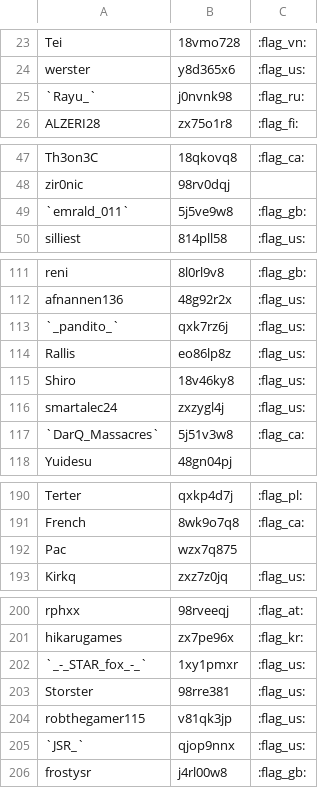
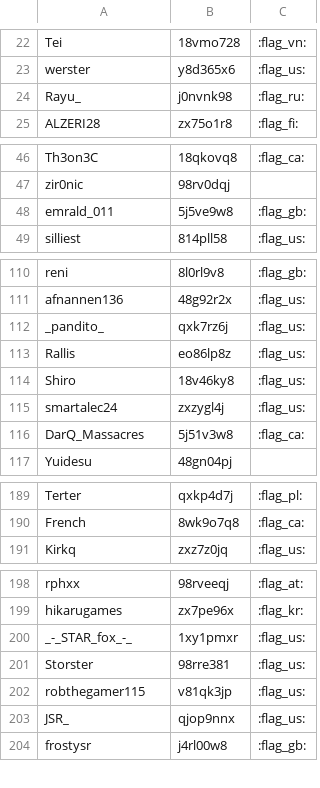
Before and after one commit to FernE047/SrcLbMaker, a CSV file: runners.csv, drawn as a sheet; only a part is shown, gaps mark what is left out; the diff covers the shown part only.

```diff
--- a/runners.csv
+++ b/runners.csv
@@ -24,3 +23,3 @@ Tei,18vmo728,:flag_vn:
 werster,y8d365x6,:flag_us:
-`Rayu_`,j0nvnk98,:flag_ru:
+Rayu_,j0nvnk98,:flag_ru:
 ALZERI28,zx75o1r8,:flag_fi:
@@ -48,3 +47,3 @@ Th3on3C,18qkovq8,:flag_ca:
 zir0nic,98rv0dqj,
-`emrald_011`,5j5ve9w8,:flag_gb:
+emrald_011,5j5ve9w8,:flag_gb:
 silliest,814pll58,:flag_us:
@@ -112,3 +111,3 @@ reni,8l0rl9v8,:flag_gb:
 afnannen136,48g92r2x,:flag_us:
-`_pandito_`,qxk7rz6j,:flag_us:
+_pandito_,qxk7rz6j,:flag_us:
 Rallis,eo86lp8z,:flag_us:
@@ -116,3 +115,3 @@ Shiro,18v46ky8,:flag_us:
 smartalec24,zxzygl4j,:flag_us:
-`DarQ_Massacres`,5j51v3w8,:flag_ca:
+DarQ_Massacres,5j51v3w8,:flag_ca:
 Yuidesu,48gn04pj,
@@ -191,3 +190,2 @@ Terter,qxkp4d7j,:flag_pl:
 French,8wk9o7q8,:flag_ca:
-Pac,wzx7q875,
 Kirkq,zxz7z0jq,:flag_us:
@@ -201,6 +199,6 @@ rphxx,98rveeqj,:flag_at:
 hikarugames,zx7pe96x,:flag_kr:
-`_-_STAR_fox_-_`,1xy1pmxr,:flag_us:
+_-_STAR_fox_-_,1xy1pmxr,:flag_us:
 Storster,98rre381,:flag_us:
 robthegamer115,v81qk3jp,:flag_us:
-`JSR_`,qjop9nnx,:flag_us:
+JSR_,qjop9nnx,:flag_us:
 frostysr,j4rl00w8,:flag_gb:
```
Also changed, not shown: 1 removed row and 12 edited cells elsewhere in this file.
